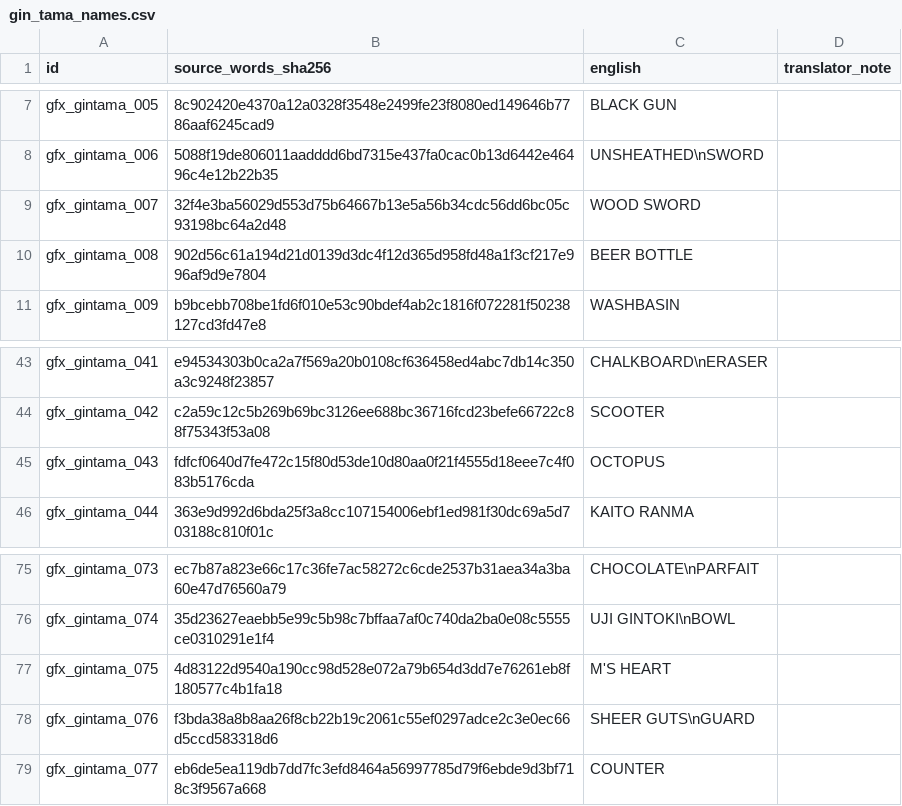
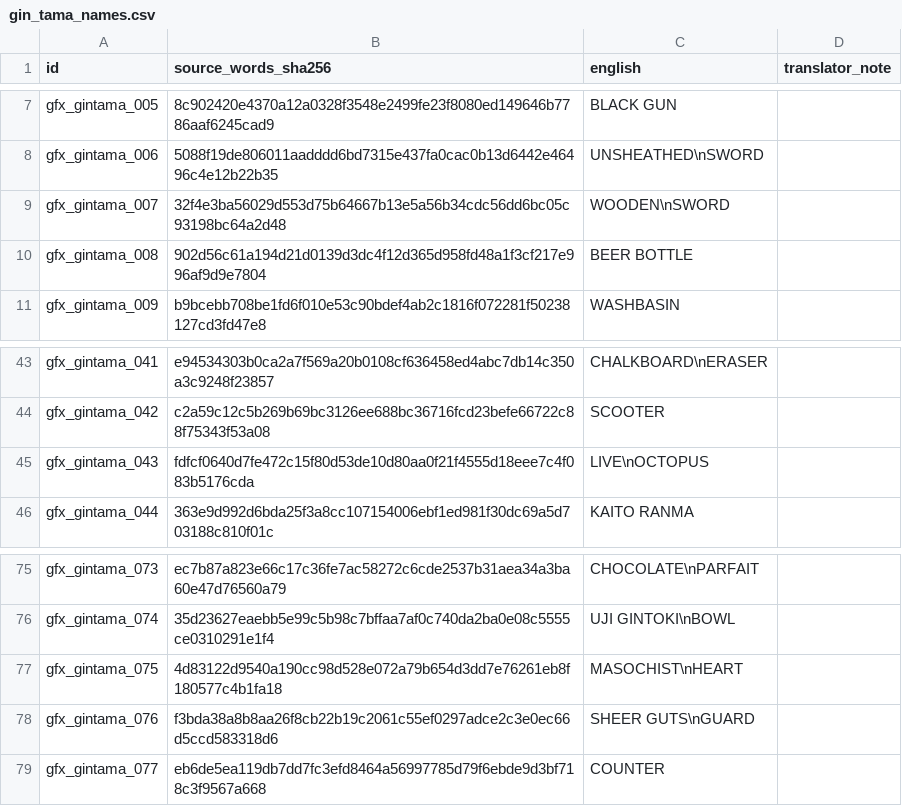
Before and after one commit to zthegin/Gintama---Gintoki-vs-Hijikata-game-english-translation, a CSV file: csv/graphics/gin_tama_names.csv, drawn as a sheet; only a part is shown, gaps mark what is left out.

Commit message:
Review field wording and add battle translations and clearer image labels

```diff
--- a/csv/graphics/gin_tama_names.csv
+++ b/csv/graphics/gin_tama_names.csv
@@ -8,3 +8,3 @@ gfx_gintama_005,8c902420e4370a12a0328f3548e2499fe23f8080ed149646b7786aaf6245cad9
 gfx_gintama_006,5088f19de806011aadddd6bd7315e437fa0cac0b13d6442e46496c4e12b22b35,UNSHEATHED\nSWORD,
-gfx_gintama_007,32f4e3ba56029d553d75b64667b13e5a56b34cdc56dd6bc05c93198bc64a2d48,WOOD SWORD,
+gfx_gintama_007,32f4e3ba56029d553d75b64667b13e5a56b34cdc56dd6bc05c93198bc64a2d48,WOODEN\nSWORD,
 gfx_gintama_008,902d56c61a194d21d0139d3dc4f12d365d958fd48a1f3cf217e996af9d9e7804,BEER BOTTLE,
@@ -44,3 +44,3 @@ gfx_gintama_041,e94534303b0ca2a7f569a20b0108cf636458ed4abc7db14c350a3c9248f23857
 gfx_gintama_042,c2a59c12c5b269b69bc3126ee688bc36716fcd23befe66722c88f75343f53a08,SCOOTER,
-gfx_gintama_043,fdfcf0640d7fe472c15f80d53de10d80aa0f21f4555d18eee7c4f083b5176cda,OCTOPUS,
+gfx_gintama_043,fdfcf0640d7fe472c15f80d53de10d80aa0f21f4555d18eee7c4f083b5176cda,LIVE\nOCTOPUS,
 gfx_gintama_044,363e9d992d6bda25f3a8cc107154006ebf1ed981f30dc69a5d703188c810f01c,KAITO RANMA,
@@ -76,3 +76,3 @@ gfx_gintama_073,ec7b87a823e66c17c36fe7ac58272c6cde2537b31aea34a3ba60e47d76560a79
 gfx_gintama_074,35d23627eaebb5e99c5b98c7bffaa7af0c740da2ba0e08c5555ce0310291e1f4,UJI GINTOKI\nBOWL,
-gfx_gintama_075,4d83122d9540a190cc98d528e072a79b654d3dd7e76261eb8f180577c4b1fa18,M'S HEART,
+gfx_gintama_075,4d83122d9540a190cc98d528e072a79b654d3dd7e76261eb8f180577c4b1fa18,MASOCHIST\nHEART,
 gfx_gintama_076,f3bda38a8b8aa26f8cb22b19c2061c55ef0297adce2c3e0ec66d5ccd583318d6,SHEER GUTS\nGUARD,
```
Also changed, not shown: csv/ready/batch_0115.csv, csv/ready/batch_0116.csv, 8 other files.
